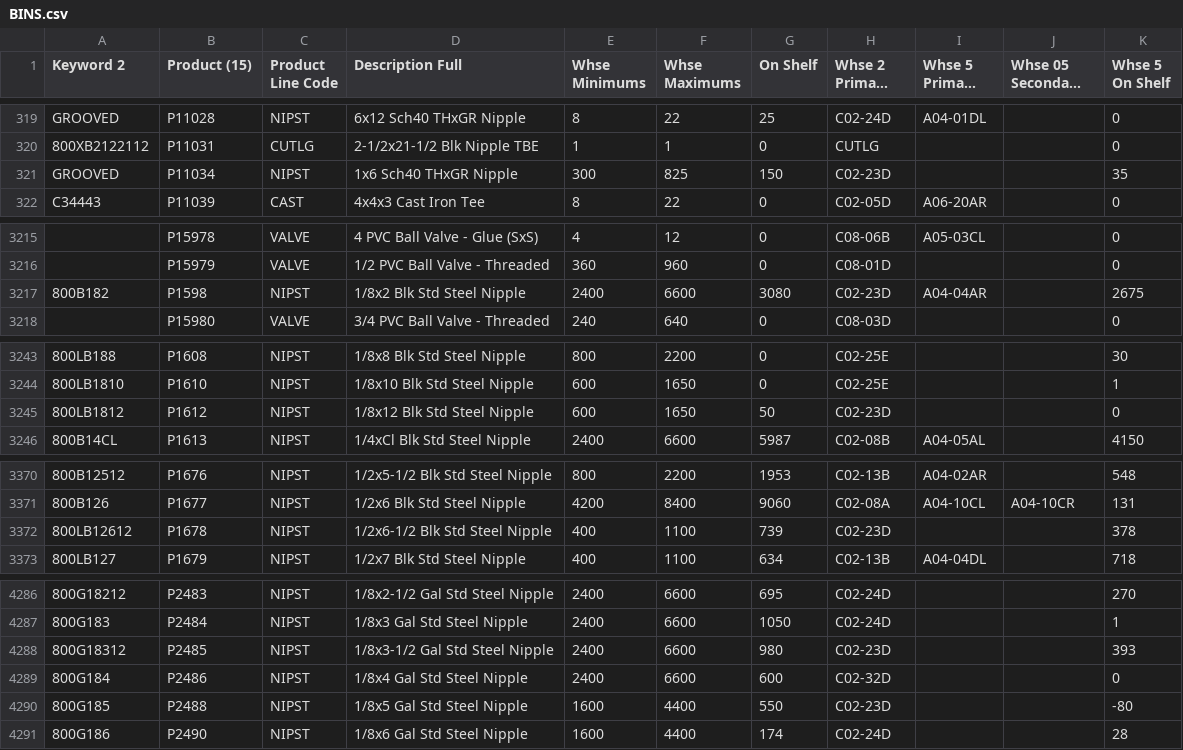
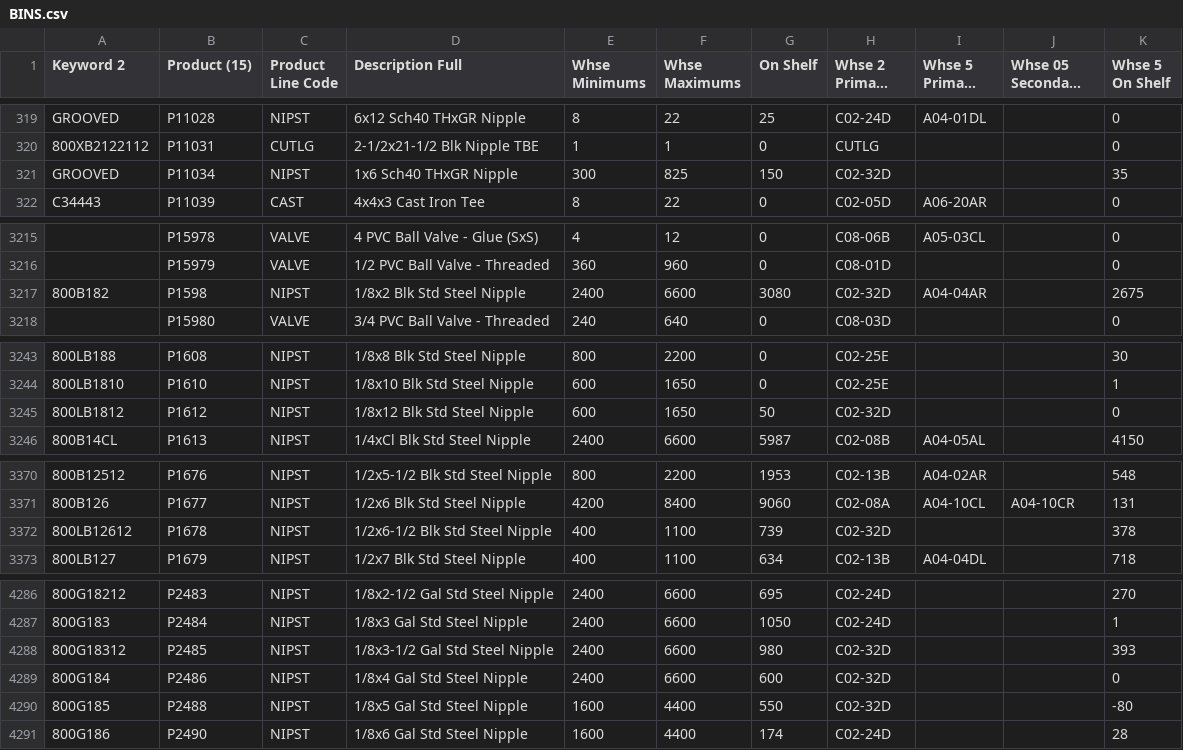
Before and after one commit to zvif84/alro-bin-finder, a CSV file: BINS.csv, drawn as a sheet; only a part is shown, gaps mark what is left out; long unchanged cells end in …; the diff covers the shown part only; the diff names each change by its address in the sheet, - before the commit and + after, or states it on an @@ line.

```diff
--- a/BINS.csv
+++ b/BINS.csv
-H321 (Whse 2 Primary Bin): C02-23D
+H321 (Whse 2 Primary Bin): C02-32D
-H3217 (Whse 2 Primary Bin): C02-23D
+H3217 (Whse 2 Primary Bin): C02-32D
-H3245 (Whse 2 Primary Bin): C02-23D
+H3245 (Whse 2 Primary Bin): C02-32D
-H3372 (Whse 2 Primary Bin): C02-23D
+H3372 (Whse 2 Primary Bin): C02-32D
-H4288 (Whse 2 Primary Bin): C02-23D
+H4288 (Whse 2 Primary Bin): C02-32D
-H4290 (Whse 2 Primary Bin): C02-23D
+H4290 (Whse 2 Primary Bin): C02-32D
```
Also changed, not shown: 14 edited cells elsewhere in this file, 4 other files.
